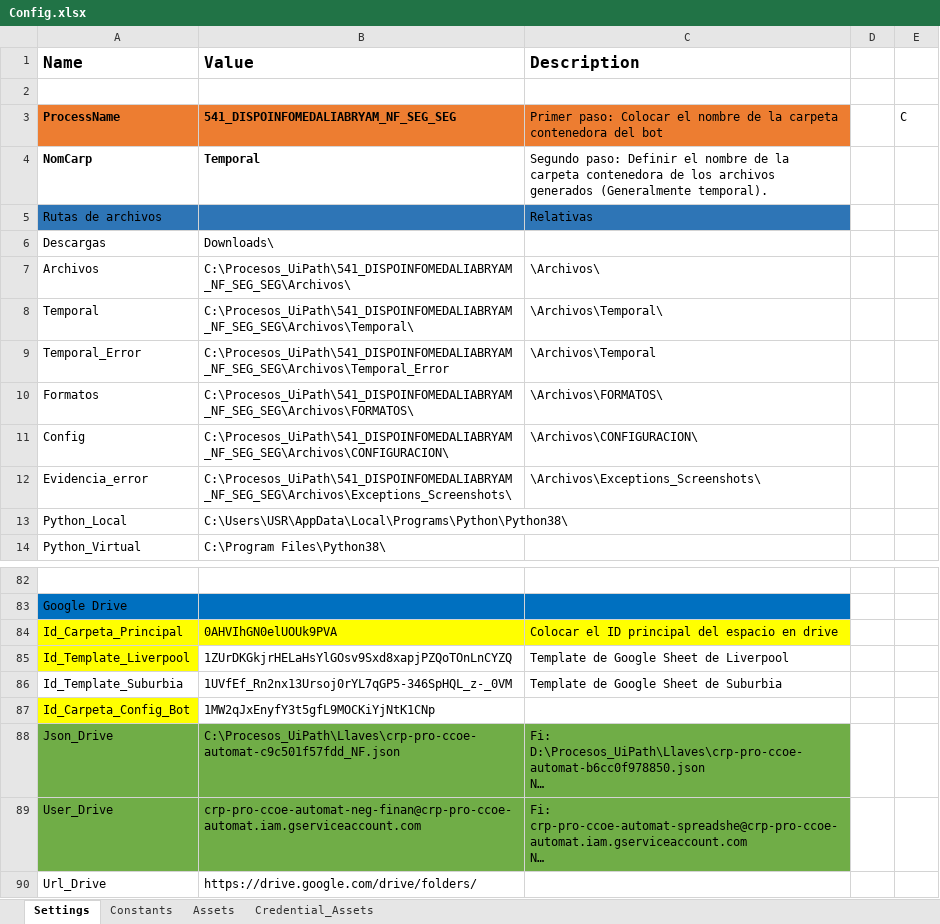
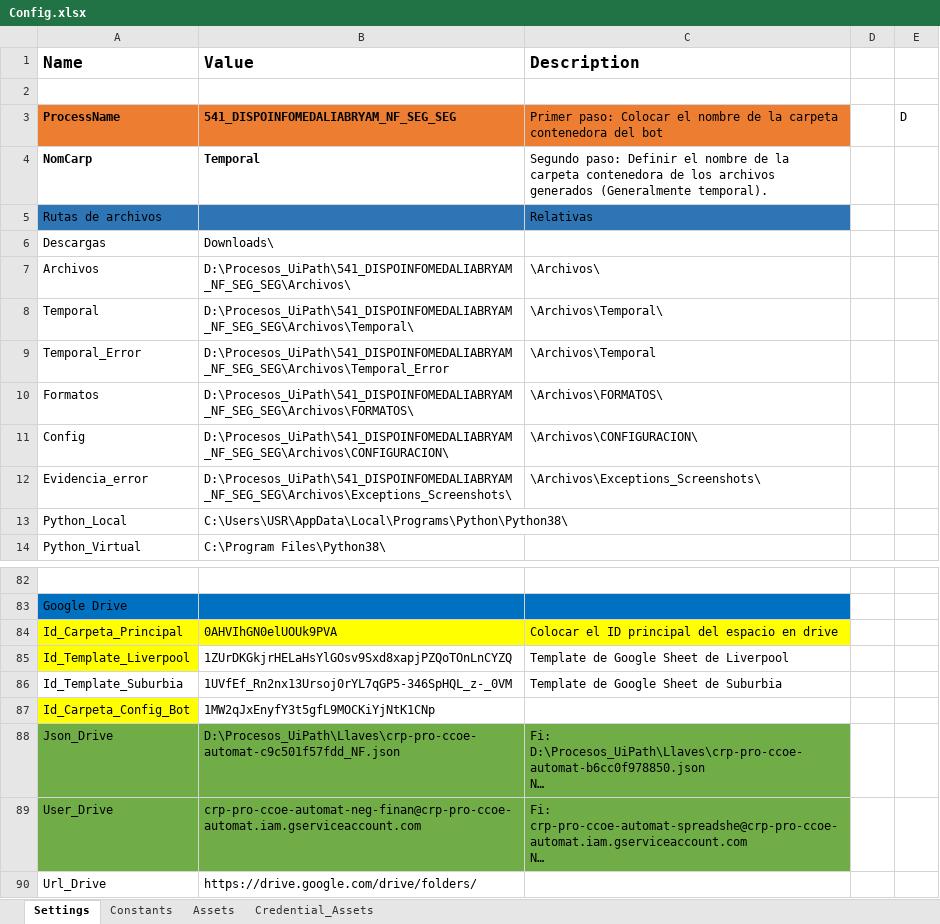
Before and after one commit to CoE-Liverpool/541_DISPOINFOMEDALIABRYAM_NF_SEG_SEG, an Excel workbook: Archivos/CONFIGURACION/Config.xlsx, sheet Settings, drawn as a sheet; only a part is shown, gaps mark what is left out; long unchanged cells end in …; values as stored, in another font and other column widths than the file's, no borders; the diff names each change by its address in the sheet, - before the commit and + after, or states it on an @@ line.

```diff
--- a/Archivos/CONFIGURACION/Config.xlsx (sheet Settings)
+++ b/Archivos/CONFIGURACION/Config.xlsx (sheet Settings)
-E3: C
+E3: D
-B7 (Value): C:\Procesos_UiPath\541_DISPOINFOMEDALIABRYAM_NF_SEG_SEG\Archivos\
+B7 (Value): D:\Procesos_UiPath\541_DISPOINFOMEDALIABRYAM_NF_SEG_SEG\Archivos\
-B8 (Value): C:\Procesos_UiPath\541_DISPOINFOMEDALIABRYAM_NF_SEG_SEG\Archivos\Temporal\
+B8 (Value): D:\Procesos_UiPath\541_DISPOINFOMEDALIABRYAM_NF_SEG_SEG\Archivos\Temporal\
-B9 (Value): C:\Procesos_UiPath\541_DISPOINFOMEDALIABRYAM_NF_SEG_SEG\Archivos\Temporal_Error
+B9 (Value): D:\Procesos_UiPath\541_DISPOINFOMEDALIABRYAM_NF_SEG_SEG\Archivos\Temporal_Error
-B10 (Value): C:\Procesos_UiPath\541_DISPOINFOMEDALIABRYAM_NF_SEG_SEG\Archivos\FORMATOS\
+B10 (Value): D:\Procesos_UiPath\541_DISPOINFOMEDALIABRYAM_NF_SEG_SEG\Archivos\FORMATOS\
-B11 (Value): C:\Procesos_UiPath\541_DISPOINFOMEDALIABRYAM_NF_SEG_SEG\Archivos\CONFIGURACION\
+B11 (Value): D:\Procesos_UiPath\541_DISPOINFOMEDALIABRYAM_NF_SEG_SEG\Archivos\CONFIGURACION\
-B12 (Value): C:\Procesos_UiPath\541_DISPOINFOMEDALIABRYAM_NF_SEG_SEG\Archivos\Exceptions_Screenshots\
+B12 (Value): D:\Procesos_UiPath\541_DISPOINFOMEDALIABRYAM_NF_SEG_SEG\Archivos\Exceptions_Screenshots\
-B88 (Value): C:\Procesos_UiPath\Llaves\crp-pro-ccoe-automat-c9c501f57fdd_NF.json
+B88 (Value): D:\Procesos_UiPath\Llaves\crp-pro-ccoe-automat-c9c501f57fdd_NF.json
```
Also changed, not shown: 24 other files.
